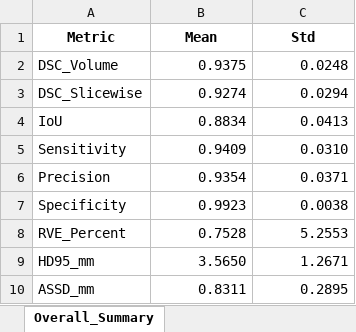
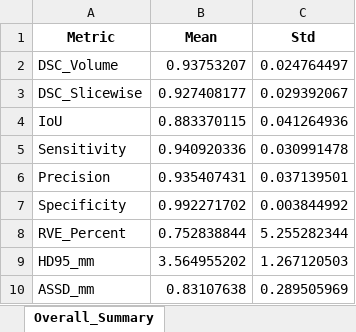
Before and after one commit to VinceWohl/DL-Segmentation-of-Perfusion-MRI, an Excel workbook: model_evaluation/evaluation_results/crossval_multiclass_CBF_results_20250909_160000.xlsx, sheet Overall_Summary, drawn as a sheet; values as stored, in another font and other column widths than the file's, no borders; the diff names each change by its address in the sheet, - before the commit and + after, or states it on an @@ line.

```diff
--- a/model_evaluation/evaluation_results/crossval_multiclass_CBF_results_20250909_160000.xlsx (sheet Overall_Summary)
+++ b/model_evaluation/evaluation_results/crossval_multiclass_CBF_results_20250909_160000.xlsx (sheet Overall_Summary)
-B2 (Mean): 0.9375
+B2 (Mean): 0.93753207
-C2 (Std): 0.0248
+C2 (Std): 0.024764497
-B3 (Mean): 0.9274
+B3 (Mean): 0.927408177
-C3 (Std): 0.0294
+C3 (Std): 0.029392067
-B4 (Mean): 0.8834
+B4 (Mean): 0.883370115
-C4 (Std): 0.0413
+C4 (Std): 0.041264936
-B5 (Mean): 0.9409
+B5 (Mean): 0.940920336
-C5 (Std): 0.0310
+C5 (Std): 0.030991478
-B6 (Mean): 0.9354
+B6 (Mean): 0.935407431
-C6 (Std): 0.0371
+C6 (Std): 0.037139501
-B7 (Mean): 0.9923
+B7 (Mean): 0.992271702
-C7 (Std): 0.0038
+C7 (Std): 0.003844992
-B8 (Mean): 0.7528
+B8 (Mean): 0.752838844
-C8 (Std): 5.2553
+C8 (Std): 5.255282344
-B9 (Mean): 3.5650
+B9 (Mean): 3.564955202
-C9 (Std): 1.2671
+C9 (Std): 1.267120503
-B10 (Mean): 0.8311
+B10 (Mean): 0.83107638
-C10 (Std): 0.2895
+C10 (Std): 0.289505969
```
Also changed, not shown: sheet Per_Hemisphere_Summary, sheet Per_Hemisphere_Details, sheet Per_Case_Details, other sheet tabs, model_evaluation/evaluation_results/crossval_multiclass_CBF_FLAIR_results_20250909_163806.xlsx, model_evaluation/evaluation_results/crossval_multilabel_CBF_results_20250911_060204.xlsx, 13 other files.
